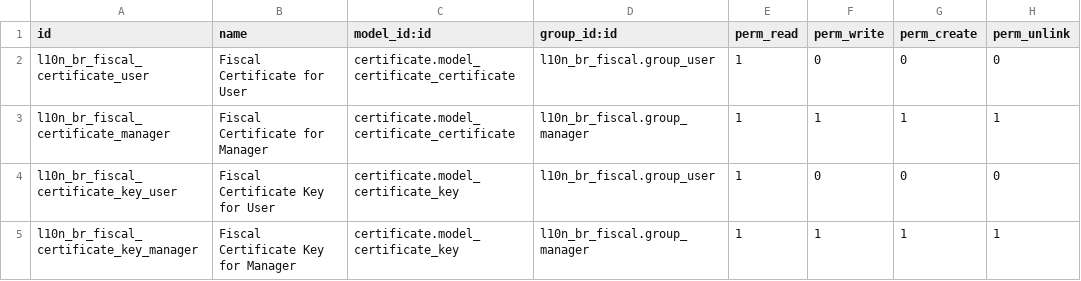
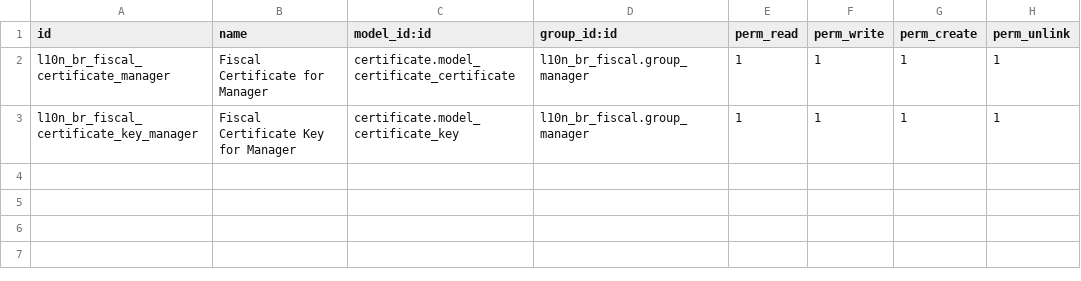
Before and after one commit to OCA/l10n-brazil, a CSV file: l10n_br_fiscal_certificate/security/ir.model.access.csv, drawn as a sheet.

Commit message:
[FIX] l10n_br_fiscal_certificate: certificate readable by fiscal users
The fiscal users (l10n_br_fiscal.group_user) had read access to
certificate.certificate and certificate.key, so they could read the A1
certificate file and its password through RPC, even without the menu.

They don't need it: res.company._get_br_certificate() reads the
certificate as superuser. Keep the access for the fiscal managers only
and hide the certificates page of the company form from the other users.

Fixes #5284

```diff
--- a/l10n_br_fiscal_certificate/security/ir.model.access.csv
+++ b/l10n_br_fiscal_certificate/security/ir.model.access.csv
@@ -1,5 +1,3 @@
 "id","name","model_id:id","group_id:id","perm_read","perm_write","perm_create","perm_unlink"
-"l10n_br_fiscal_certificate_user","Fiscal Certificate for User","certificate.model_certificate_certificate","l10n_br_fiscal.group_user",1,0,0,0
 "l10n_br_fiscal_certificate_manager","Fiscal Certificate for Manager","certificate.model_certificate_certificate","l10n_br_fiscal.group_manager",1,1,1,1
-"l10n_br_fiscal_certificate_key_user","Fiscal Certificate Key for User","certificate.model_certificate_key","l10n_br_fiscal.group_user",1,0,0,0
 "l10n_br_fiscal_certificate_key_manager","Fiscal Certificate Key for Manager","certificate.model_certificate_key","l10n_br_fiscal.group_manager",1,1,1,1
```
Also changed, not shown: 2 other files.
